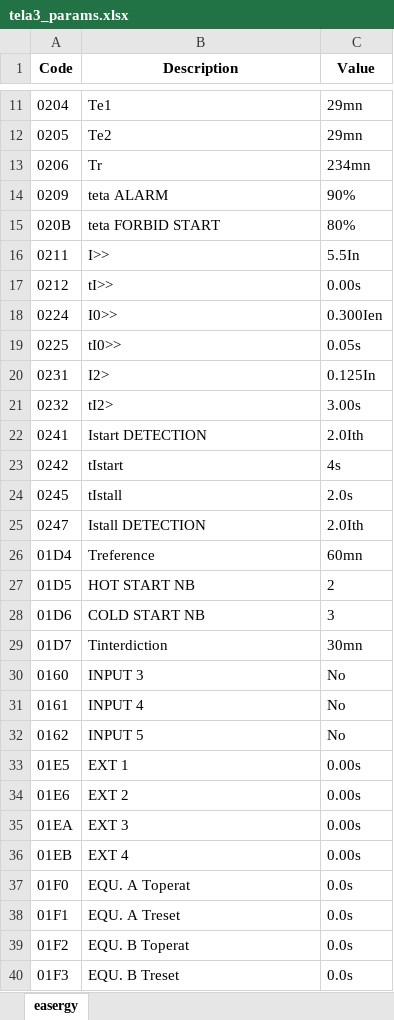
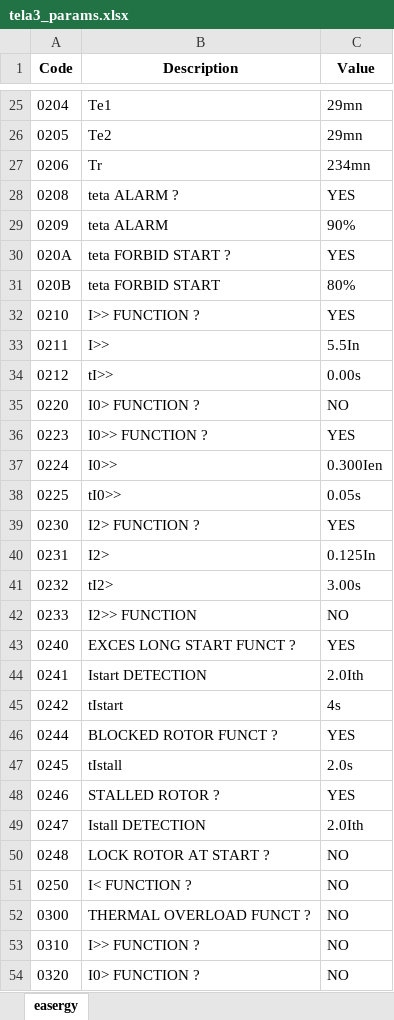
Before and after one commit to accolombini/protecai_testes, an Excel workbook: outputs/excel/tela3_params.xlsx, sheet easergy, drawn as a sheet; only a part is shown, gaps mark what is left out; the shorter side is filled out with more unchanged rows; values as stored, in another font and other column widths than the file's, no borders; the diff covers the shown part only; the diff names each change by its address in the sheet, - before the commit and + after, or states it on an @@ line.

```diff
--- a/outputs/excel/tela3_params.xlsx (sheet easergy)
+++ b/outputs/excel/tela3_params.xlsx (sheet easergy)
+row 28: 0208 | teta ALARM ? | YES
+row 30: 020A | teta FORBID START ? | YES
+row 32: 0210 | I>> FUNCTION ? | YES
+row 35: 0220 | I0> FUNCTION ? | NO
+row 36: 0223 | I0>> FUNCTION ? | YES
+row 39: 0230 | I2> FUNCTION ? | YES
+row 42: 0233 | I2>> FUNCTION | NO
+row 43: 0240 | EXCES LONG START FUNCT ? | YES
+row 46: 0244 | BLOCKED ROTOR FUNCT ? | YES
+row 48: 0246 | STALLED ROTOR ? | YES
+row 50: 0248 | LOCK ROTOR AT START ? | NO
+row 51: 0250 | I< FUNCTION ? | NO
+row 52: 0300 | THERMAL OVERLOAD FUNCT ? | NO
+row 53: 0310 | I>> FUNCTION ? | NO
+row 54: 0320 | I0> FUNCTION ? | NO
```
Also changed, not shown: 87 added rows elsewhere in this sheet, outputs/atrib_limpos/tela1_params_clean.xlsx, outputs/atrib_limpos/tela3_params_clean.xlsx, 7 other files.
